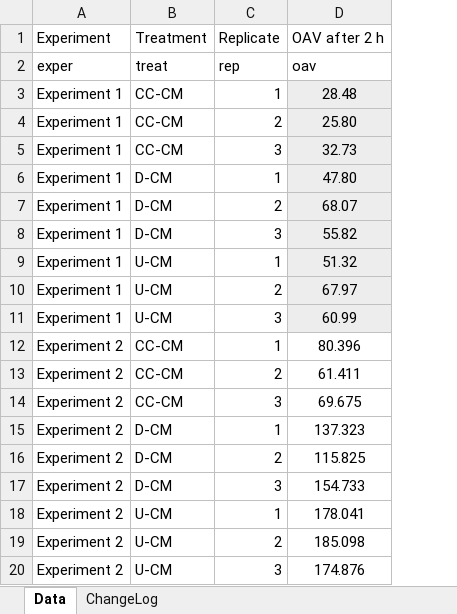
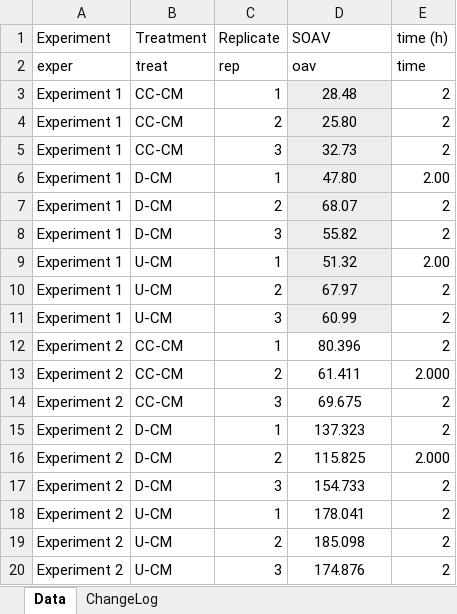
Before and after one commit to AU-BCE-EE/Lemes-2023-digestate-NH3, an Excel workbook: data/OAV_2h_measurements.xlsx, sheet Data, drawn as a sheet; values as stored, in another font and other column widths than the file's, no borders; the diff names each change by its address in the sheet, - before the commit and + after, or states it on an @@ line.

Commit message:
added data file

```diff
--- a/data/OAV_2h_measurements.xlsx (sheet Data)
+++ b/data/OAV_2h_measurements.xlsx (sheet Data)
+column E (time (h)), rows 2-20: time | 2 | 2 | 2 | 2.00 | 2 | 2 | 2.00 | 2 | 2 | 2 | 2.000 | 2 | 2 | 2.000 | 2 | 2 | 2 | 2
-D1: OAV after 2 h
+D1: SOAV
```
Also changed, not shown: 1 other file.
